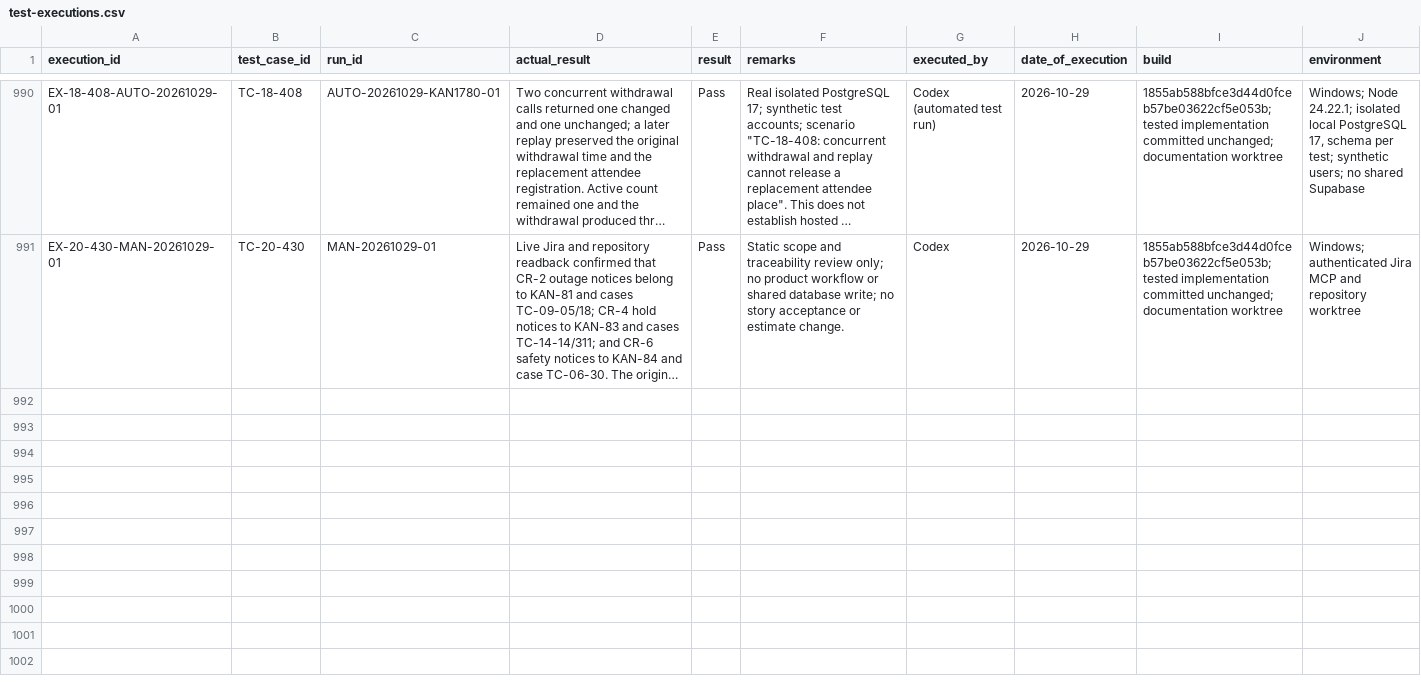
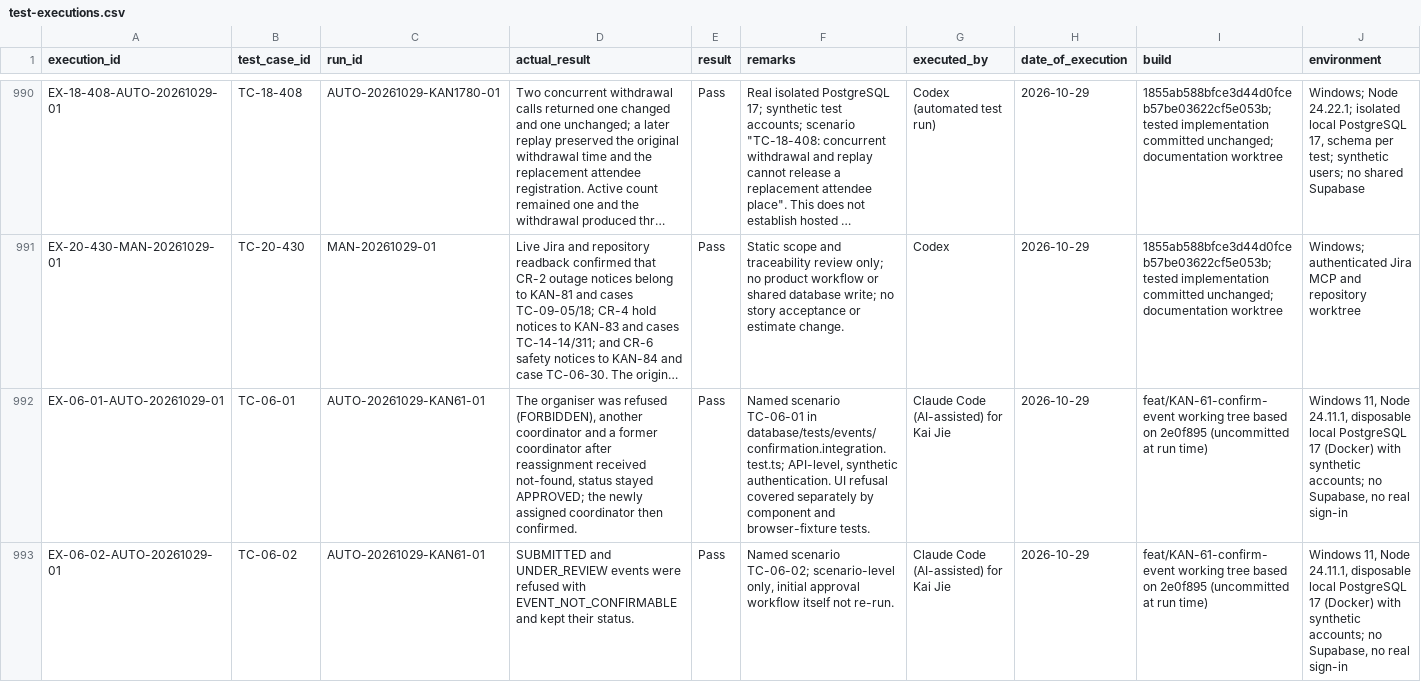
Before and after one commit to MochaLxtte/ConnectSphere, a CSV file: docs/testing/test-executions.csv, drawn as a sheet; only a part is shown, gaps mark what is left out; long unchanged cells end in …; rows hold the shown columns only; the diff covers the shown part only; the diff names each change by its address in the sheet, - before the commit and + after, or states it on an @@ line.

```diff
--- a/docs/testing/test-executions.csv
+++ b/docs/testing/test-executions.csv
+row 992: EX-06-01-AUTO-20261029-01 | TC-06-01 | AUTO-20261029-KAN61-01 | The organiser was refused (FORBIDDEN), another coordinator and a former coordinator after reassignment received not-found, status stayed APPROVED; the newly assigned coordinator then confirmed. | Pass | Named scenario TC-06-01 in database/tests/events/confirmation.integration.test.ts; API-level, synthetic authentication. UI refusal covered separately by component and browser-fixture tests. | Claude Code (AI-assisted) for Kai Jie | 2026-10-29 | feat/KAN-61-confirm-event working tree based on 2e0f895 (uncommitted at run time) | Windows 11, Node 24.11.1, disposable local PostgreSQL 17 (Docker) with synthetic accounts; no Supabase, no real sign-in
+row 993: EX-06-02-AUTO-20261029-01 | TC-06-02 | AUTO-20261029-KAN61-01 | SUBMITTED and UNDER_REVIEW events were refused with EVENT_NOT_CONFIRMABLE and kept their status. | Pass | Named scenario TC-06-02; scenario-level only, initial approval workflow itself not re-run. | Claude Code (AI-assisted) for Kai Jie | 2026-10-29 | feat/KAN-61-confirm-event working tree based on 2e0f895 (uncommitted at run time) | Windows 11, Node 24.11.1, disposable local PostgreSQL 17 (Docker) with synthetic accounts; no Supabase, no real sign-in
```
Also changed, not shown: 4 added rows elsewhere in this file, docs/requirements/traceability.csv, docs/testing/test-cases.csv, 14 other files.
